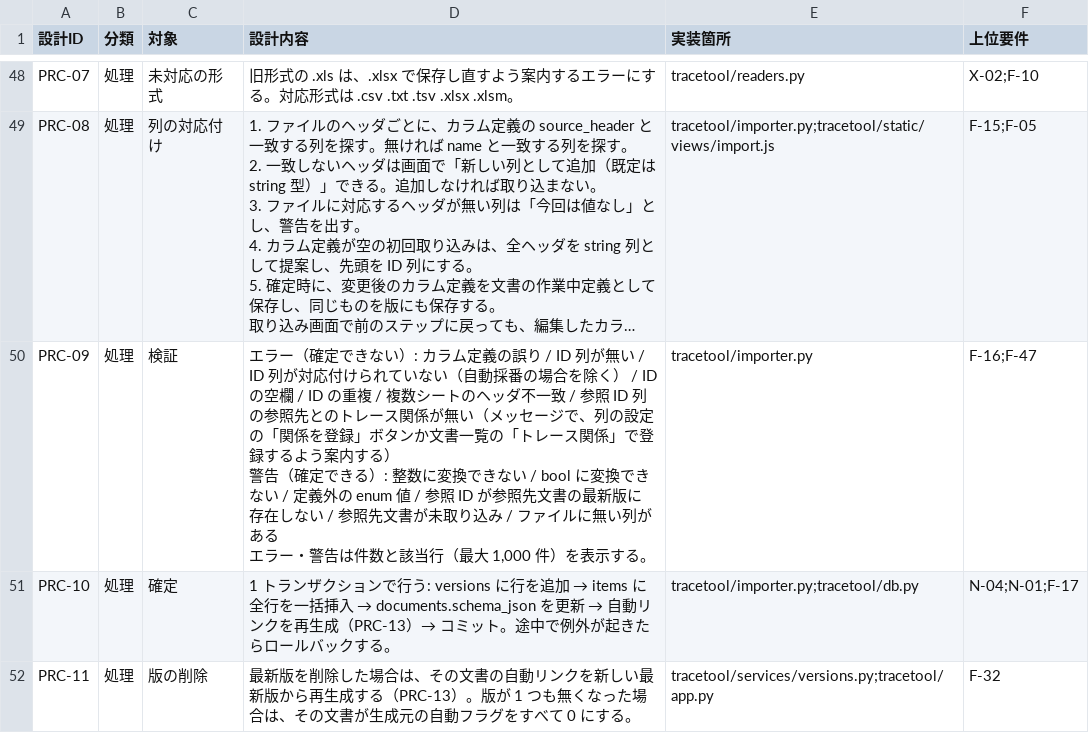
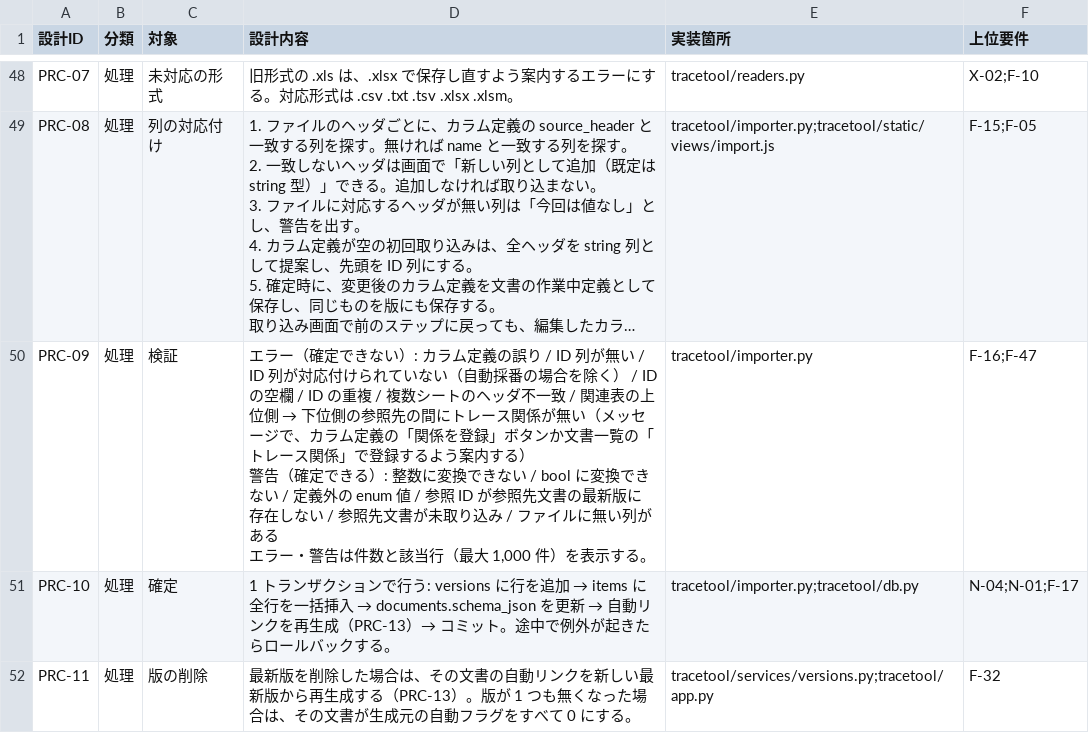
Before and after one commit to DFNasutarou/TraceabilityTool, a CSV file: docs/詳細設計書.csv, drawn as a sheet; only a part is shown, gaps mark what is left out; long unchanged cells end in …; the diff covers the shown part only; the diff names each change by its address in the sheet, - before the commit and + after, or states it on an @@ line.

```diff
--- a/docs/詳細設計書.csv
+++ b/docs/詳細設計書.csv
@@ D50 (設計内容): …一致 / 参照 ID 列の参照先とのトレース関係が無い（メッセージで、列の設定の「関係… → …一致 / 関連表の上位側 → 下位側の参照先の間にトレース関係が無い（メッセージで、カラム定義の「関係… @@
```
Also changed, not shown: 2 added rows and 24 edited cells elsewhere in this file, docs/要件定義書.csv, 27 other files.
